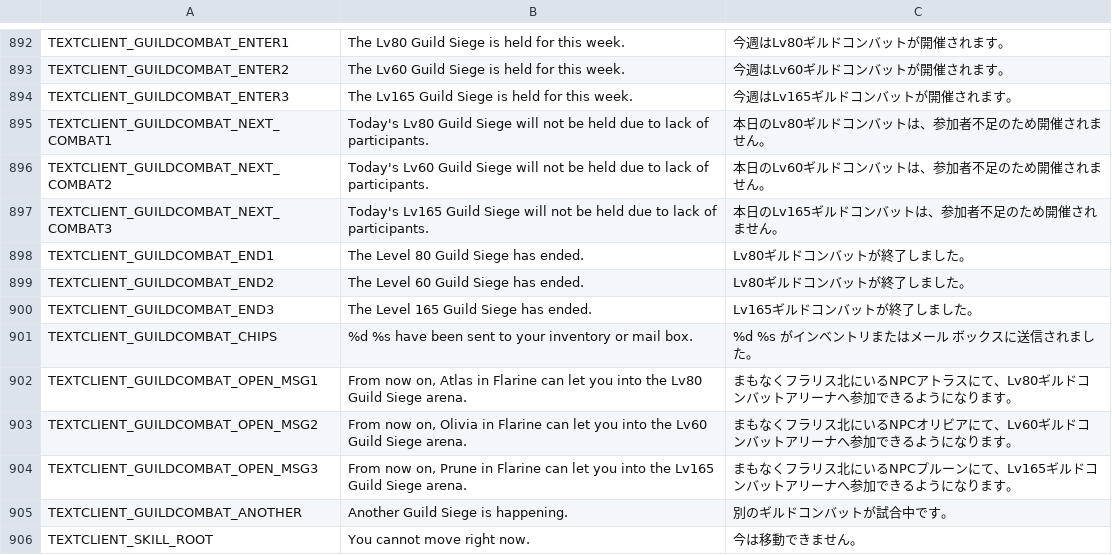
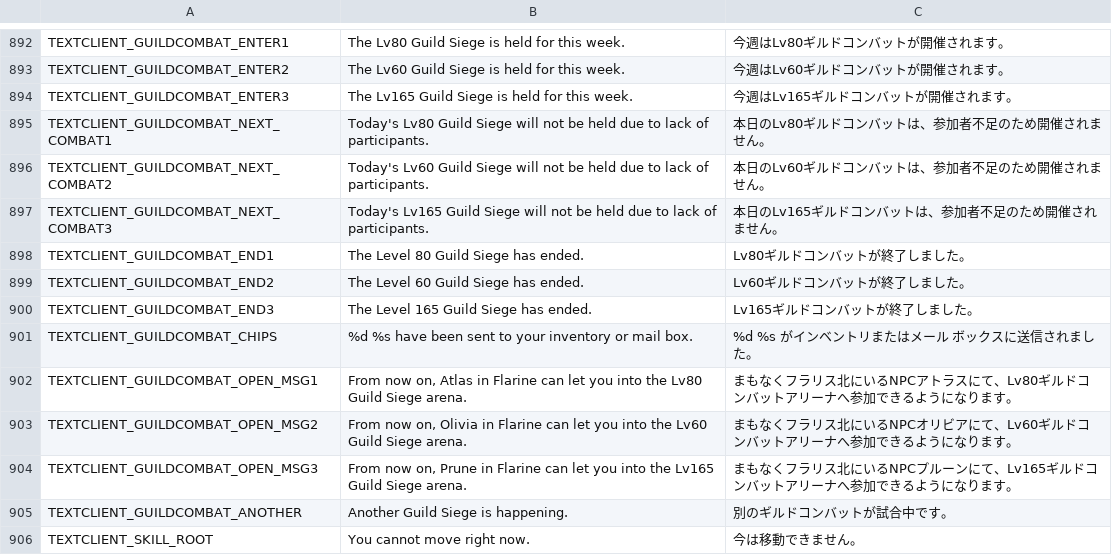
Before and after one commit to Charybdis-Flyff/Flyff-Universe-Translations, a CSV file: Japanese/TextClient.csv, drawn as a sheet; only a part is shown, gaps mark what is left out.

```diff
--- a/Japanese/TextClient.csv
+++ b/Japanese/TextClient.csv
@@ -898,3 +898,3 @@ TEXTCLIENT_GUILDCOMBAT_NEXT_COMBAT3,Today's Lv165 Guild Siege will not be held d
 TEXTCLIENT_GUILDCOMBAT_END1,The Level 80 Guild Siege has ended.,Lv80ギルドコンバットが終了しました。
-TEXTCLIENT_GUILDCOMBAT_END2,The Level 60 Guild Siege has ended.,Lv80ギルドコンバットが終了しました。
+TEXTCLIENT_GUILDCOMBAT_END2,The Level 60 Guild Siege has ended.,Lv60ギルドコンバットが終了しました。
 TEXTCLIENT_GUILDCOMBAT_END3,The Level 165 Guild Siege has ended.,Lv165ギルドコンバットが終了しました。
```
Also changed, not shown: Japanese/ScenarioQuests.csv.
